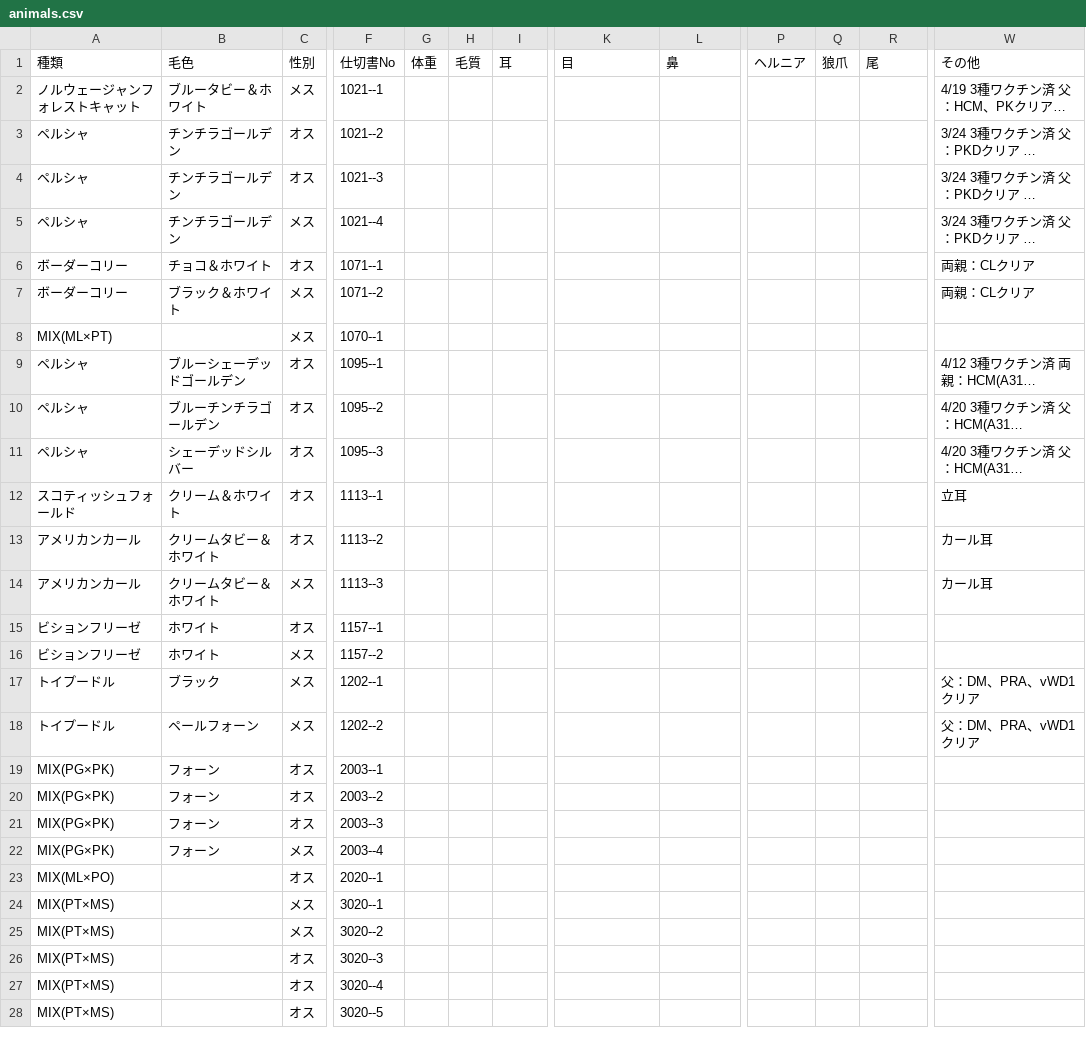
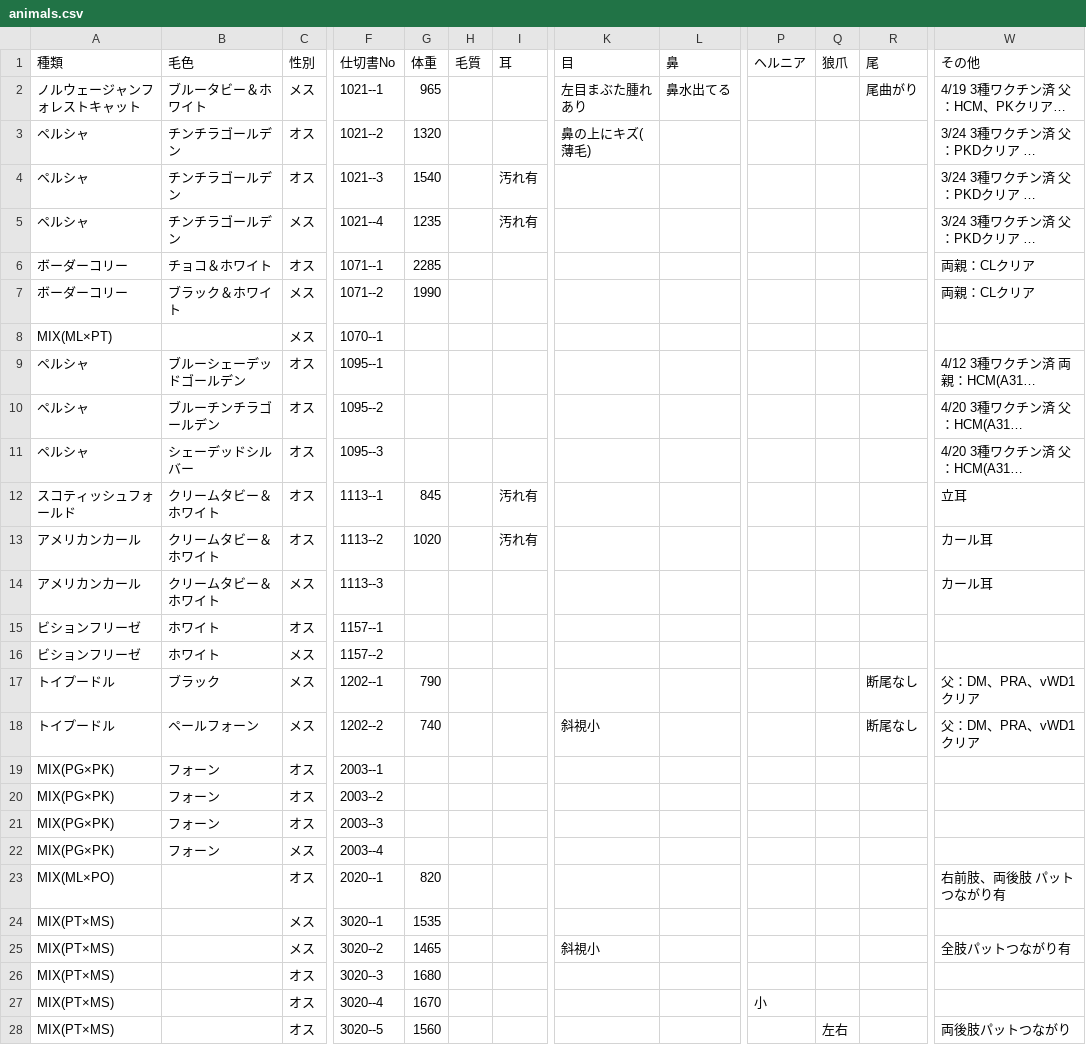
Before and after one commit to hkd-petpark/auction-catalog, a CSV file: animals.csv, drawn as a sheet; only a part is shown, gaps mark what is left out; long unchanged cells end in …; the diff covers the shown part only; the diff names each change by its address in the sheet, - before the commit and + after, or states it on an @@ line.

```diff
--- a/animals.csv
+++ b/animals.csv
-G2 (体重): (empty)
+G2 (体重): 965
-K2 (目): (empty)
+K2 (目): 左目まぶた腫れあり
-L2 (鼻): (empty)
+L2 (鼻): 鼻水出てる
-R2 (尾): (empty)
+R2 (尾): 尾曲がり
-G3 (体重): (empty)
+G3 (体重): 1320
-K3 (目): (empty)
+K3 (目): 鼻の上にキズ(薄毛)
-G4 (体重): (empty)
+G4 (体重): 1540
-I4:I5 (耳): (empty)
+I4:I5 (耳): 汚れ有
-G5 (体重): (empty)
+G5 (体重): 1235
-G6 (体重): (empty)
+G6 (体重): 2285
-G7 (体重): (empty)
+G7 (体重): 1990
-B12 (毛色): クリーム＆ホワイト
+B12 (毛色): クリームタビー＆ホワイト
-G12 (体重): (empty)
+G12 (体重): 845
-I12:I13 (耳): (empty)
+I12:I13 (耳): 汚れ有
-G13 (体重): (empty)
+G13 (体重): 1020
-G17 (体重): (empty)
+G17 (体重): 790
-R17:R18 (尾): (empty)
+R17:R18 (尾): 断尾なし
-G18 (体重): (empty)
+G18 (体重): 740
-K18 (目): (empty)
+K18 (目): 斜視小
-G23 (体重): (empty)
+G23 (体重): 820
-W23 (その他): (empty)
+W23 (その他): 右前肢、両後肢 パットつながり有
-G24 (体重): (empty)
+G24 (体重): 1535
-G25 (体重): (empty)
+G25 (体重): 1465
-K25 (目): (empty)
+K25 (目): 斜視小
-W25 (その他): (empty)
+W25 (その他): 全肢パットつながり有
-G26 (体重): (empty)
+G26 (体重): 1680
-G27 (体重): (empty)
+G27 (体重): 1670
-P27 (ヘルニア): (empty)
+P27 (ヘルニア): 小
-G28 (体重): (empty)
+G28 (体重): 1560
-Q28 (狼爪): (empty)
+Q28 (狼爪): 左右
-W28 (その他): (empty)
+W28 (その他): 両後肢パットつながり
```
Also changed, not shown: 11 added rows and 68 edited cells elsewhere in this file, 46 other files.
